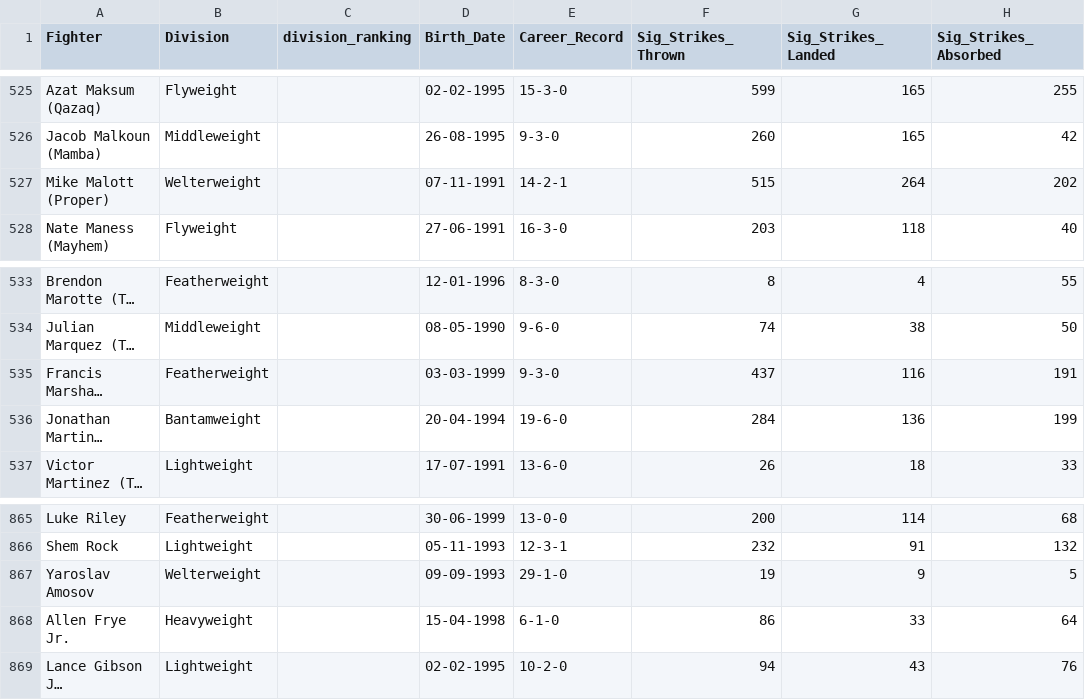
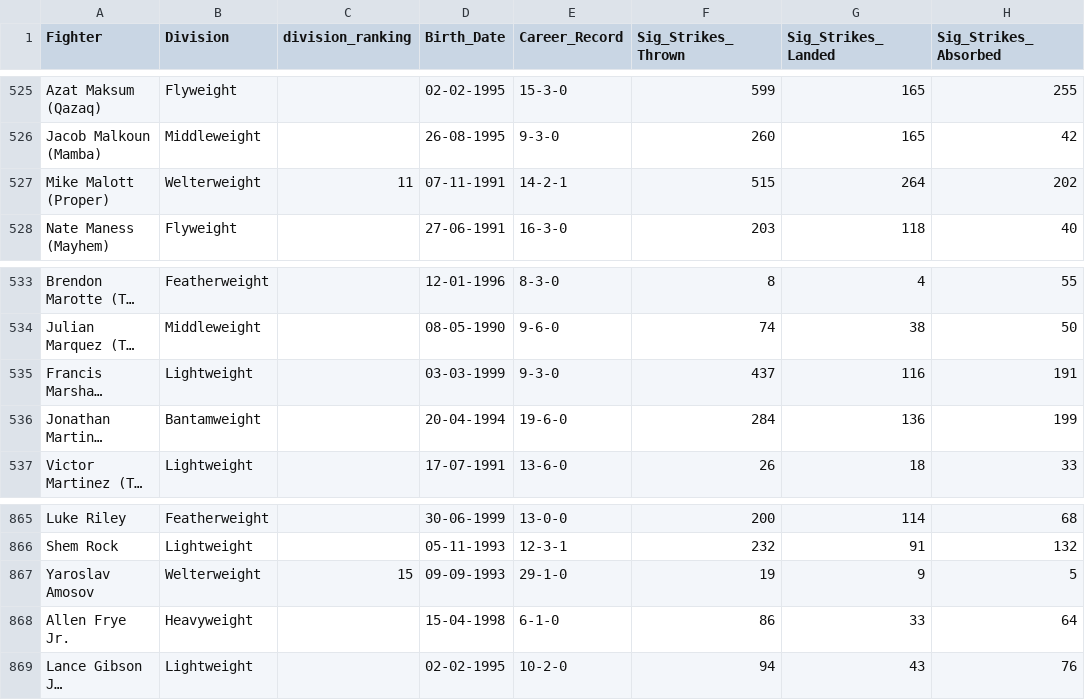
Before and after one commit to yeikiu/published_nxwebs, a CSV file: fight-radar.com/data/ALL_DIVISIONS_DATA_WITH_URLS.csv, drawn as a sheet; only a part is shown, gaps mark what is left out; long unchanged cells end in …; the diff covers the shown part only; the diff names each change by its address in the sheet, - before the commit and + after, or states it on an @@ line.

```diff
--- a/fight-radar.com/data/ALL_DIVISIONS_DATA_WITH_URLS.csv
+++ b/fight-radar.com/data/ALL_DIVISIONS_DATA_WITH_URLS.csv
-C527 (division_ranking): (empty)
+C527 (division_ranking): 11
-B535 (Division): Featherweight
+B535 (Division): Lightweight
-C867 (division_ranking): (empty)
+C867 (division_ranking): 15
```
Also changed, not shown: 7 edited cells elsewhere in this file, 28 other files.
